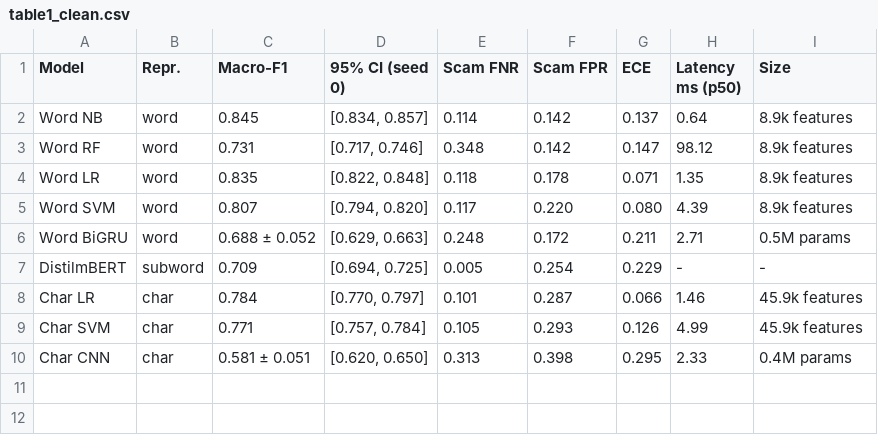
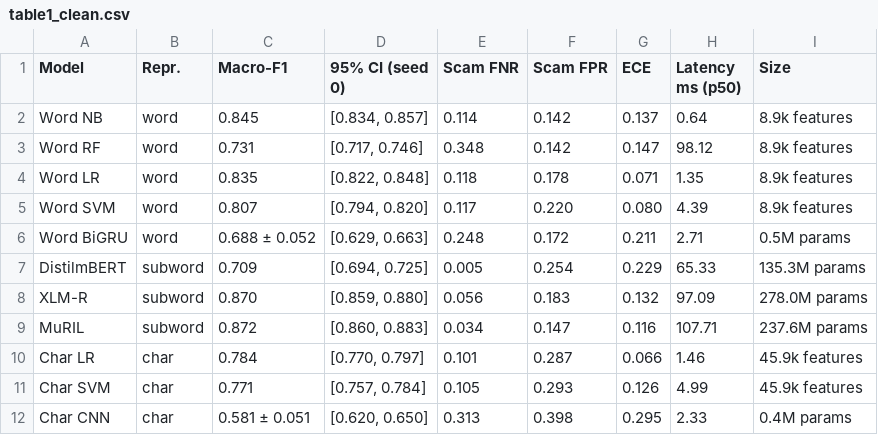
Before and after one commit to shreyans-chowdry/cn, a CSV file: results/tables/table1_clean.csv, drawn as a sheet.

```diff
--- a/results/tables/table1_clean.csv
+++ b/results/tables/table1_clean.csv
@@ -6,3 +6,5 @@ Word SVM,word,0.807,"[0.794, 0.820]",0.117,0.220,0.080,4.39,8.9k features
 Word BiGRU,word,0.688 ± 0.052,"[0.629, 0.663]",0.248,0.172,0.211,2.71,0.5M params
-DistilmBERT,subword,0.709,"[0.694, 0.725]",0.005,0.254,0.229,-,-
+DistilmBERT,subword,0.709,"[0.694, 0.725]",0.005,0.254,0.229,65.33,135.3M params
+XLM-R,subword,0.870,"[0.859, 0.880]",0.056,0.183,0.132,97.09,278.0M params
+MuRIL,subword,0.872,"[0.860, 0.883]",0.034,0.147,0.116,107.71,237.6M params
 Char LR,char,0.784,"[0.770, 0.797]",0.101,0.287,0.066,1.46,45.9k features
```
Also changed, not shown: results/tables/table10_latency.csv, results/tables/table2_f1_vs_level_targeted.csv, 42 other files.
